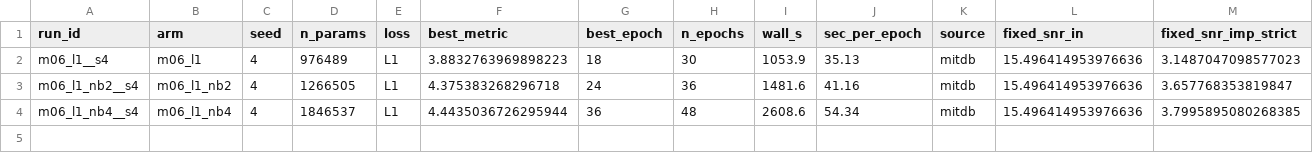
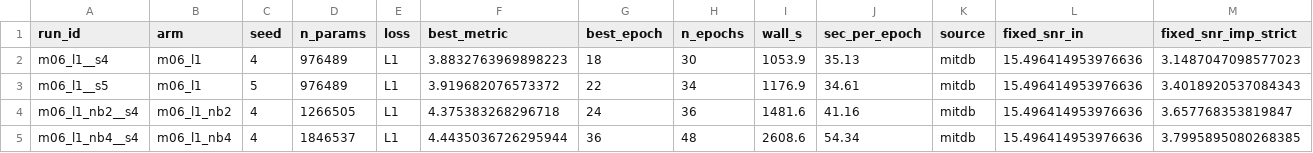
Before and after one commit to userpawbaw/ECG_denoising_method_comparision, a CSV file: results/ext/blocks/sweep.csv, drawn as a sheet; only a part is shown; rows hold the shown columns only; the diff names each change by its address in the sheet, - before the commit and + after, or states it on an @@ line.

```diff
--- a/results/ext/blocks/sweep.csv
+++ b/results/ext/blocks/sweep.csv
+row 3: m06_l1__s5 | m06_l1 | 5 | 976489 | L1 | 3.919682076573372 | 22 | 34 | 1176.9 | 34.61 | mitdb | 15.496414953976636 | 3.4018920537084343
```
Also changed, not shown: 6 other files.
